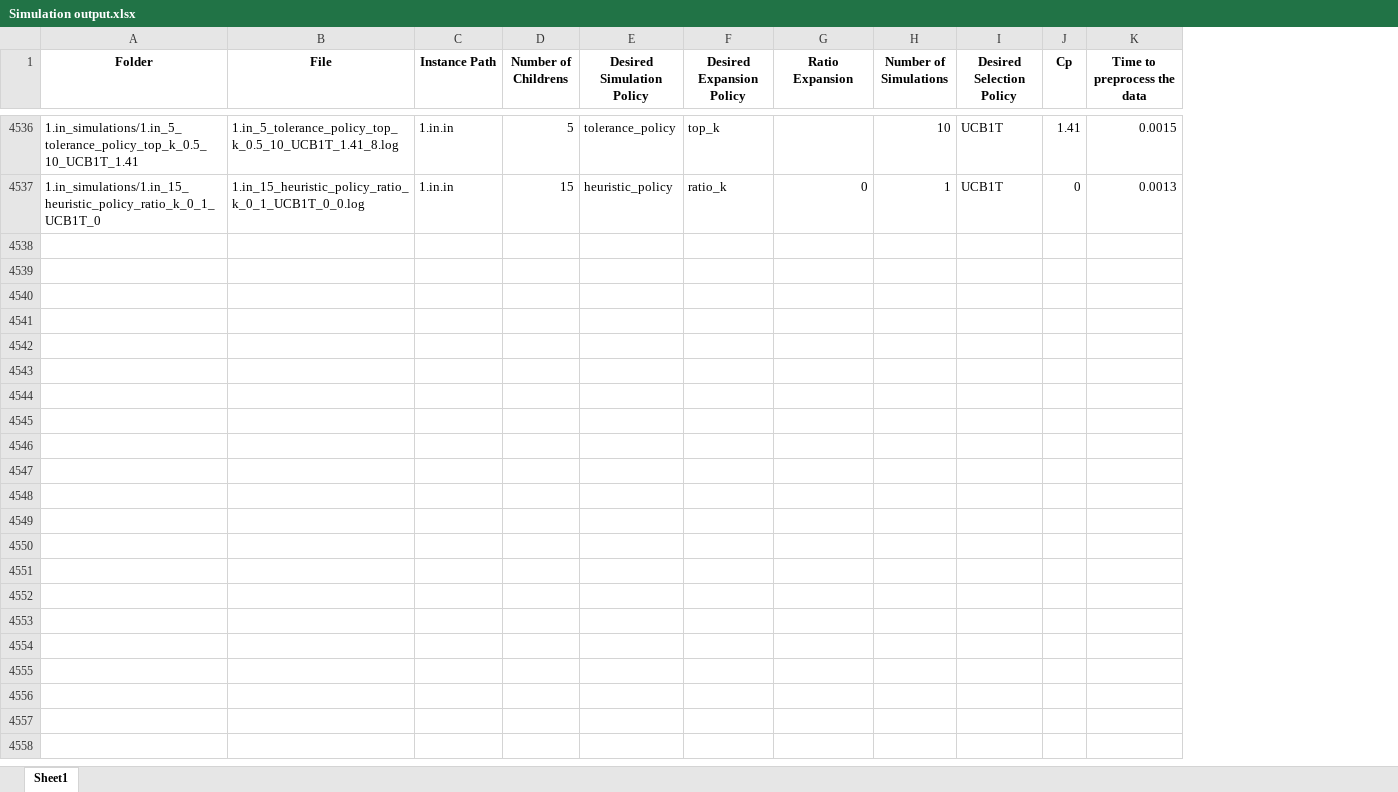
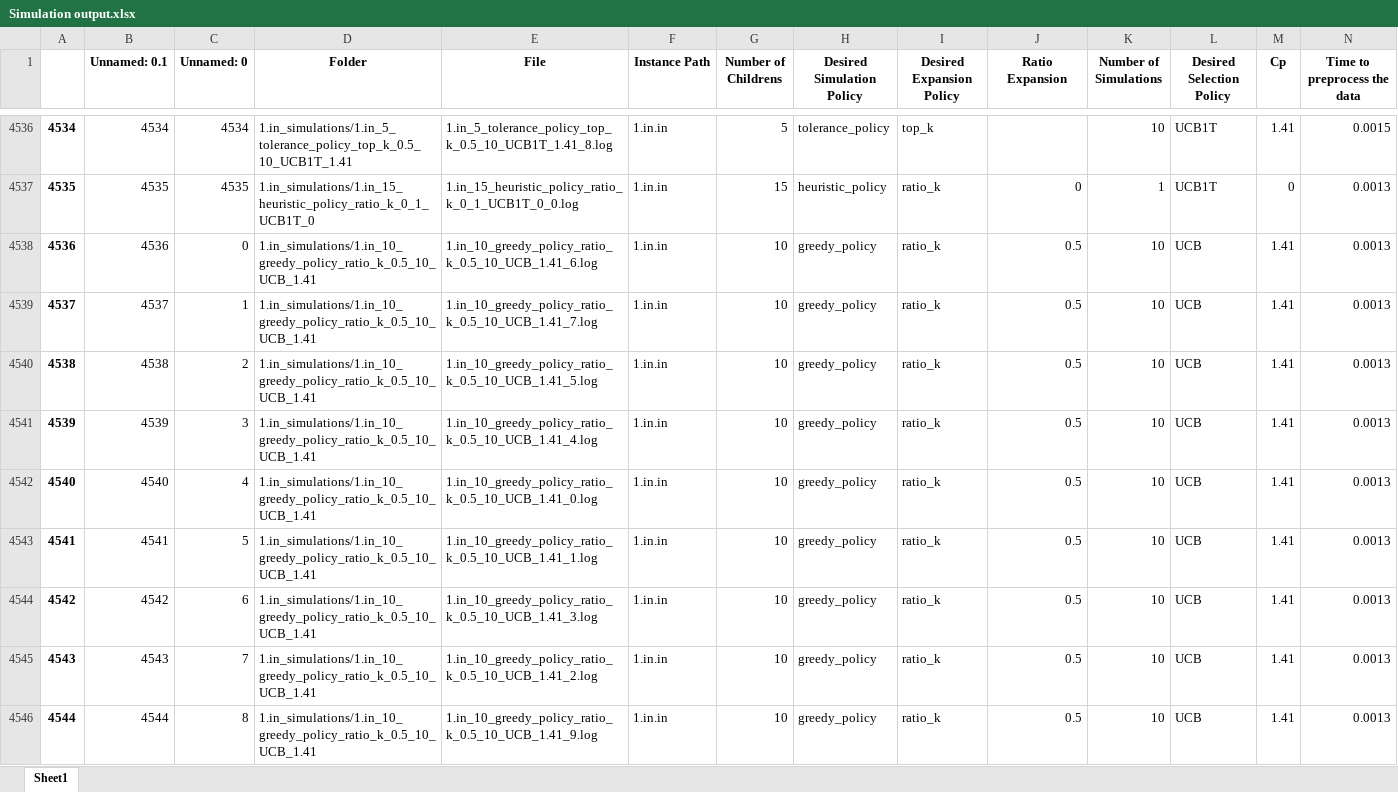
Before and after one commit to adasilva33/LU_Kiwi_TSP_Challenge_2_Thesis, an Excel workbook: Code/Simulation output.xlsx, sheet Sheet1, drawn as a sheet; only a part is shown, gaps mark what is left out; values as stored, in another font and other column widths than the file's, no borders; rows hold the shown columns only; the diff covers the shown part only; the diff names each change by its address in the sheet, - before the commit and + after, or states it on an @@ line.

```diff
--- a/Code/Simulation output.xlsx (sheet Sheet1)
+++ b/Code/Simulation output.xlsx (sheet Sheet1)
+column A, rows 4536-4537: 4534 | 4535
+column B (Unnamed: 0.1), rows 4536-4537: 4534 | 4535
+column C (Unnamed: 0), rows 4536-4537: 4534 | 4535
+row 4538: 4536 | 4536 | 0 | 1.in_simulations/1.in_10_greedy_policy_ratio_k_0.5_10_UCB_1.41 | 1.in_10_greedy_policy_ratio_k_0.5_10_UCB_1.41_6.log | 1.in.in | 10 | greedy_policy | ratio_k | 0.5 | 10 | UCB | 1.41 | 0.0013
+row 4539: 4537 | 4537 | 1 | 1.in_simulations/1.in_10_greedy_policy_ratio_k_0.5_10_UCB_1.41 | 1.in_10_greedy_policy_ratio_k_0.5_10_UCB_1.41_7.log | 1.in.in | 10 | greedy_policy | ratio_k | 0.5 | 10 | UCB | 1.41 | 0.0013
+row 4540: 4538 | 4538 | 2 | 1.in_simulations/1.in_10_greedy_policy_ratio_k_0.5_10_UCB_1.41 | 1.in_10_greedy_policy_ratio_k_0.5_10_UCB_1.41_5.log | 1.in.in | 10 | greedy_policy | ratio_k | 0.5 | 10 | UCB | 1.41 | 0.0013
+row 4541: 4539 | 4539 | 3 | 1.in_simulations/1.in_10_greedy_policy_ratio_k_0.5_10_UCB_1.41 | 1.in_10_greedy_policy_ratio_k_0.5_10_UCB_1.41_4.log | 1.in.in | 10 | greedy_policy | ratio_k | 0.5 | 10 | UCB | 1.41 | 0.0013
+row 4542: 4540 | 4540 | 4 | 1.in_simulations/1.in_10_greedy_policy_ratio_k_0.5_10_UCB_1.41 | 1.in_10_greedy_policy_ratio_k_0.5_10_UCB_1.41_0.log | 1.in.in | 10 | greedy_policy | ratio_k | 0.5 | 10 | UCB | 1.41 | 0.0013
+row 4543: 4541 | 4541 | 5 | 1.in_simulations/1.in_10_greedy_policy_ratio_k_0.5_10_UCB_1.41 | 1.in_10_greedy_policy_ratio_k_0.5_10_UCB_1.41_1.log | 1.in.in | 10 | greedy_policy | ratio_k | 0.5 | 10 | UCB | 1.41 | 0.0013
+row 4544: 4542 | 4542 | 6 | 1.in_simulations/1.in_10_greedy_policy_ratio_k_0.5_10_UCB_1.41 | 1.in_10_greedy_policy_ratio_k_0.5_10_UCB_1.41_3.log | 1.in.in | 10 | greedy_policy | ratio_k | 0.5 | 10 | UCB | 1.41 | 0.0013
+row 4545: 4543 | 4543 | 7 | 1.in_simulations/1.in_10_greedy_policy_ratio_k_0.5_10_UCB_1.41 | 1.in_10_greedy_policy_ratio_k_0.5_10_UCB_1.41_2.log | 1.in.in | 10 | greedy_policy | ratio_k | 0.5 | 10 | UCB | 1.41 | 0.0013
+row 4546: 4544 | 4544 | 8 | 1.in_simulations/1.in_10_greedy_policy_ratio_k_0.5_10_UCB_1.41 | 1.in_10_greedy_policy_ratio_k_0.5_10_UCB_1.41_9.log | 1.in.in | 10 | greedy_policy | ratio_k | 0.5 | 10 | UCB | 1.41 | 0.0013
```
Also changed, not shown: 21 added rows elsewhere in this sheet, 4 other files.
